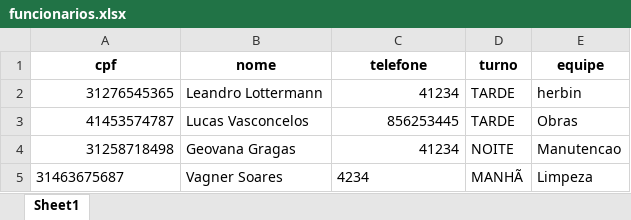
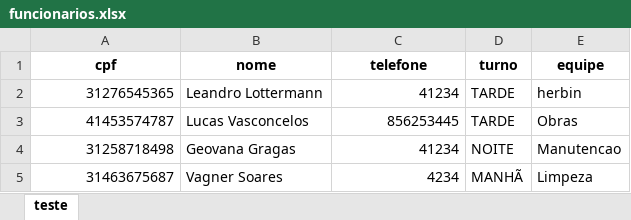
Before and after one commit to Leandro-Lottermann/ferramentaria, an Excel workbook: funcionarios.xlsx, sheet teste, drawn as a sheet; values as stored, in another font and other column widths than the file's, no borders; the diff names each change by its address in the sheet, - before the commit and + after, or states it on an @@ line.

```diff
--- a/funcionarios.xlsx (sheet teste)
+++ b/funcionarios.xlsx (sheet teste)
-sheet tab: Sheet1
+sheet tab: teste
-A5 alignment: left
+A5 alignment: right
-C5 alignment: left
+C5 alignment: right
```
Also changed, not shown: ferramentas.xlsx, teste.xlsx, 2 other files.
